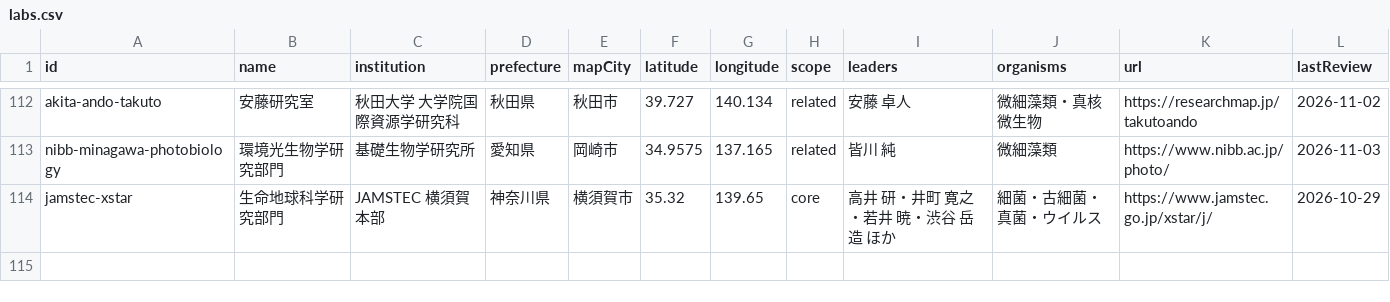
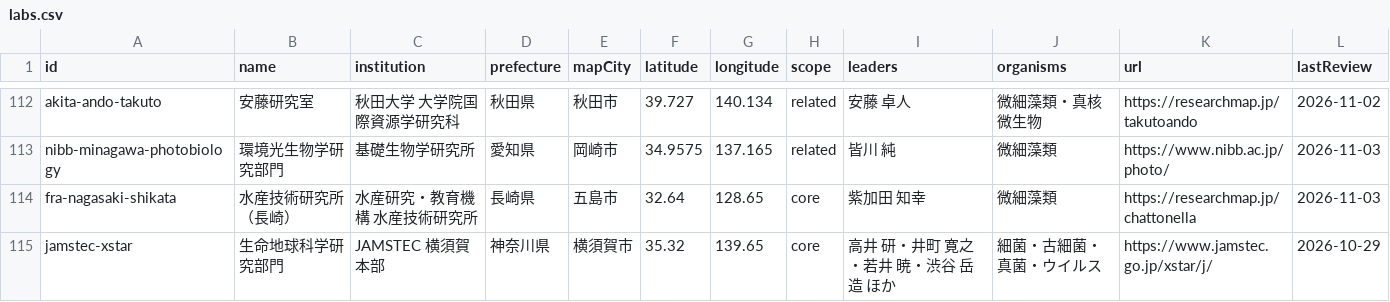
Before and after one commit to Tomikent/marine-microbe-labs-japan, a CSV file: data/labs.csv, drawn as a sheet; only a part is shown, gaps mark what is left out.

```diff
--- a/data/labs.csv
+++ b/data/labs.csv
@@ -113,2 +113,3 @@ akita-ando-takuto,安藤研究室,秋田大学 大学院国際資源学研究科
 nibb-minagawa-photobiology,環境光生物学研究部門,基礎生物学研究所,愛知県,岡崎市,34.9575,137.165,related,皆川 純,微細藻類,https://www.nibb.ac.jp/photo/,2026-11-03
+fra-nagasaki-shikata,水産技術研究所（長崎）,水産研究・教育機構 水産技術研究所,長崎県,五島市,32.64,128.65,core,紫加田 知幸,微細藻類,https://researchmap.jp/chattonella,2026-11-03
 jamstec-xstar,生命地球科学研究部門,JAMSTEC 横須賀本部,神奈川県,横須賀市,35.32,139.65,core,高井 研・井町 寛之・若井 暁・渋谷 岳造 ほか,細菌・古細菌・真菌・ウイルス,https://www.jamstec.go.jp/xstar/j/,2026-10-29
```
Also changed, not shown: 3 other files.
